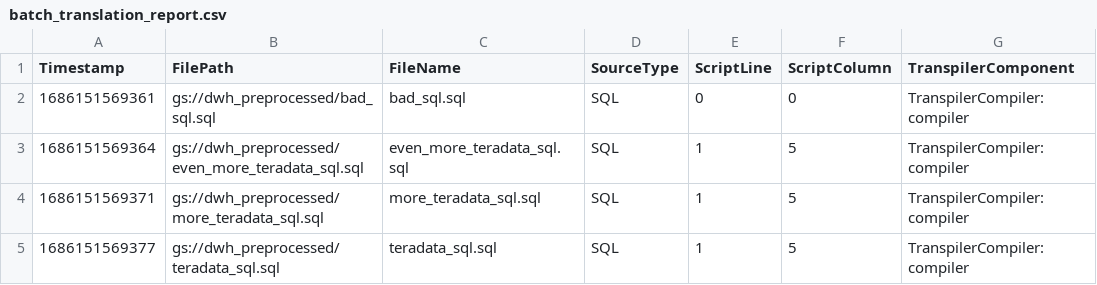
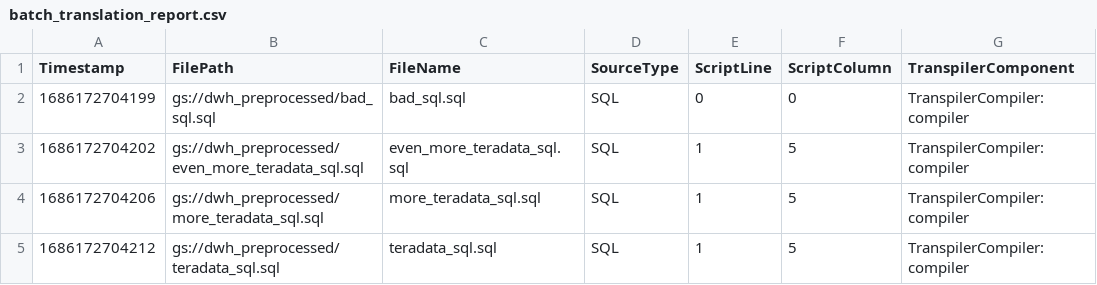
Before and after one commit to RealistAI/bq_migration_automation_tool, a CSV file: transpiled_sql/batch_translation_report.csv, drawn as a sheet; only a part is shown; the diff names each change by its address in the sheet, - before the commit and + after, or states it on an @@ line.

```diff
--- a/transpiled_sql/batch_translation_report.csv
+++ b/transpiled_sql/batch_translation_report.csv
-A2 (Timestamp): 1686151569361
+A2 (Timestamp): 1686172704199
-A3 (Timestamp): 1686151569364
+A3 (Timestamp): 1686172704202
-A4 (Timestamp): 1686151569371
+A4 (Timestamp): 1686172704206
-A5 (Timestamp): 1686151569377
+A5 (Timestamp): 1686172704212
```
Also changed, not shown: 8 other files.
